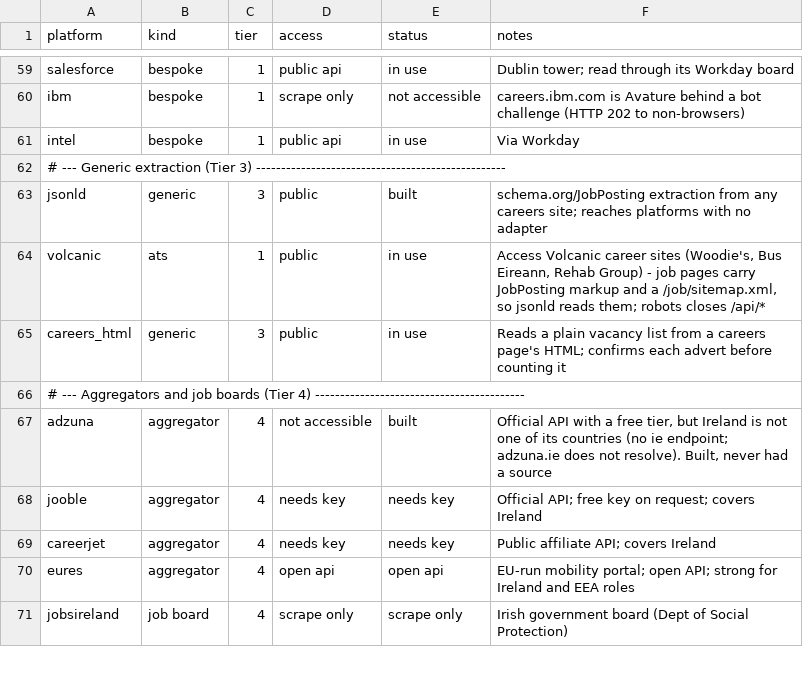
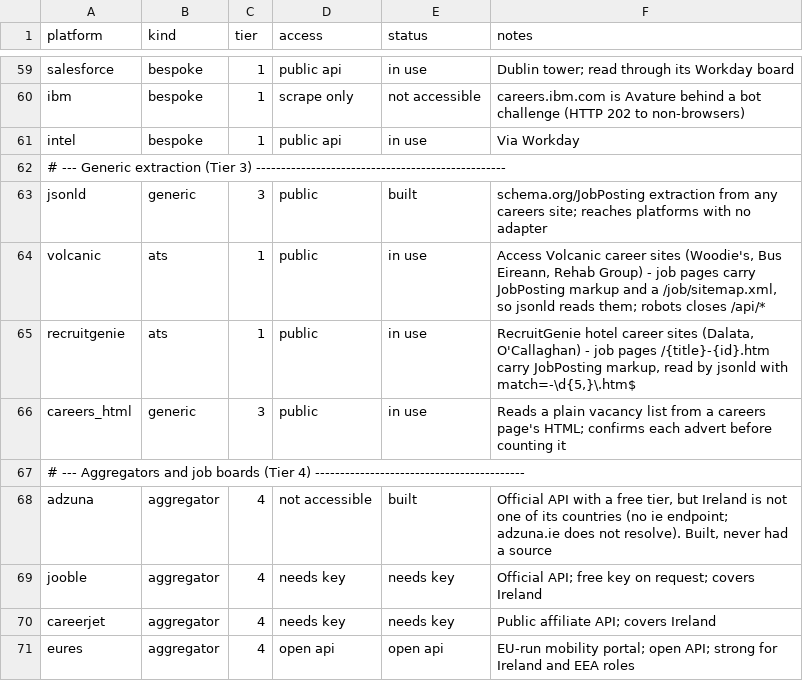
Before and after one commit to ag2502/Job-Finder-for-Ireland, a CSV file: data/platform_catalogue.csv, drawn as a sheet; only a part is shown, gaps mark what is left out; the shorter side is filled out with more unchanged rows.

```diff
--- a/data/platform_catalogue.csv
+++ b/data/platform_catalogue.csv
@@ -64,2 +64,3 @@ jsonld,generic,3,public,built,schema.org/JobPosting extraction from any careers
 volcanic,ats,1,public,in use,"Access Volcanic career sites (Woodie's, Bus Eireann, Rehab Group) - job pages carry JobPosting markup and a /job/sitemap.xml, so jsonld reads them; robots closes /api/*"
+recruitgenie,ats,1,public,in use,"RecruitGenie hotel career sites (Dalata, O'Callaghan) - job pages /{title}-{id}.htm carry JobPosting markup, read by jsonld with match=-\d{5,}\.htm$"
 careers_html,generic,3,public,in use,Reads a plain vacancy list from a careers page's HTML; confirms each advert before counting it
```
Also changed, not shown: data/seed_companies.csv.
